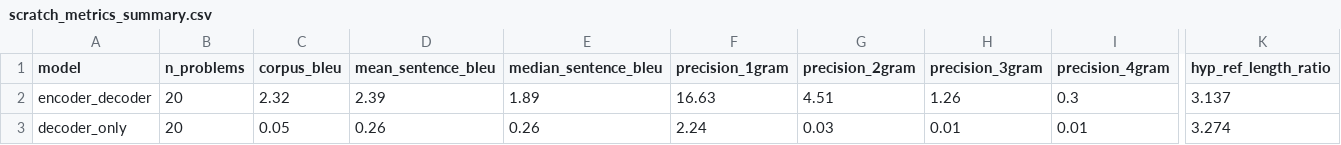
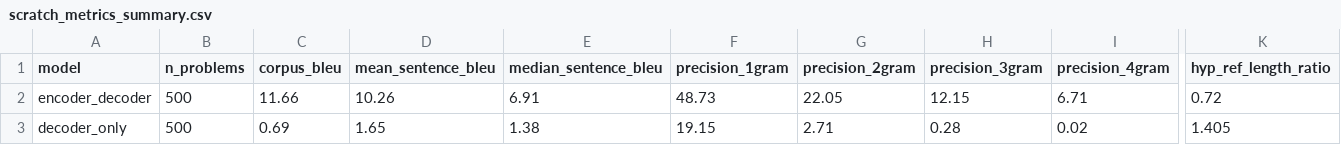
Before and after one commit to KshaunishSoni123/MSDS458_KshaunishSoni, a CSV file: Assignment3/results/scratch_metrics_summary.csv, drawn as a sheet; only a part is shown, gaps mark what is left out; the diff covers the shown part only; the diff names each change by its address in the sheet, - before the commit and + after, or states it on an @@ line.

```diff
--- a/Assignment3/results/scratch_metrics_summary.csv
+++ b/Assignment3/results/scratch_metrics_summary.csv
-B2:B3 (n_problems): 20
+B2:B3 (n_problems): 500
-C2 (corpus_bleu): 2.32
+C2 (corpus_bleu): 11.66
-D2 (mean_sentence_bleu): 2.39
+D2 (mean_sentence_bleu): 10.26
-E2 (median_sentence_bleu): 1.89
+E2 (median_sentence_bleu): 6.91
-F2 (precision_1gram): 16.63
+F2 (precision_1gram): 48.73
-G2 (precision_2gram): 4.51
+G2 (precision_2gram): 22.05
-H2 (precision_3gram): 1.26
+H2 (precision_3gram): 12.15
-I2 (precision_4gram): 0.3
+I2 (precision_4gram): 6.71
-K2 (hyp_ref_length_ratio): 3.137
+K2 (hyp_ref_length_ratio): 0.72
-C3 (corpus_bleu): 0.05
+C3 (corpus_bleu): 0.69
-D3 (mean_sentence_bleu): 0.26
+D3 (mean_sentence_bleu): 1.65
-E3 (median_sentence_bleu): 0.26
+E3 (median_sentence_bleu): 1.38
-F3 (precision_1gram): 2.24
+F3 (precision_1gram): 19.15
-G3 (precision_2gram): 0.03
+G3 (precision_2gram): 2.71
-H3 (precision_3gram): 0.01
+H3 (precision_3gram): 0.28
-I3 (precision_4gram): 0.01
+I3 (precision_4gram): 0.02
-K3 (hyp_ref_length_ratio): 3.274
+K3 (hyp_ref_length_ratio): 1.405
```
Also changed, not shown: 41 edited cells elsewhere in this file, Assignment3/results/finetuned_metrics_summary.csv, Assignment3/results/finetuned_tuning.csv, 30 other files.
